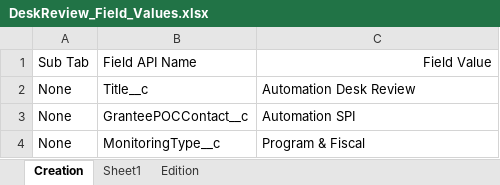
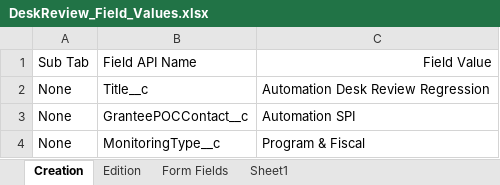
Before and after one commit to DilipHatagale-REISys/govgrants-framework-automation-fw-classic-flows, an Excel workbook: src/main/resources/DeskReview_Field_Values.xlsx, sheet Creation, drawn as a sheet; values as stored, in another font and other column widths than the file's, no borders; the diff names each change by its address in the sheet, - before the commit and + after, or states it on an @@ line.

```diff
--- a/src/main/resources/DeskReview_Field_Values.xlsx (sheet Creation)
+++ b/src/main/resources/DeskReview_Field_Values.xlsx (sheet Creation)
+sheet tab: Form Fields
@@ sheet tab order changed: Creation | Edition | Form Fields | Sheet1 @@
-C2: Automation Desk Review
+C2: Automation Desk Review Regression
```
Also changed, not shown: src/main/resources/Award_Field_Values.xlsx, src/main/resources/PaymentRequest_Field_Values.xlsx, 12 other files.
